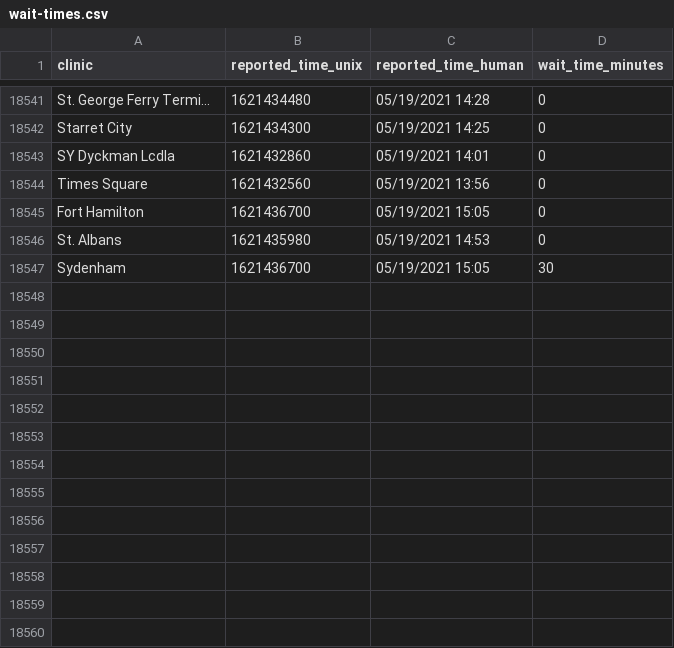
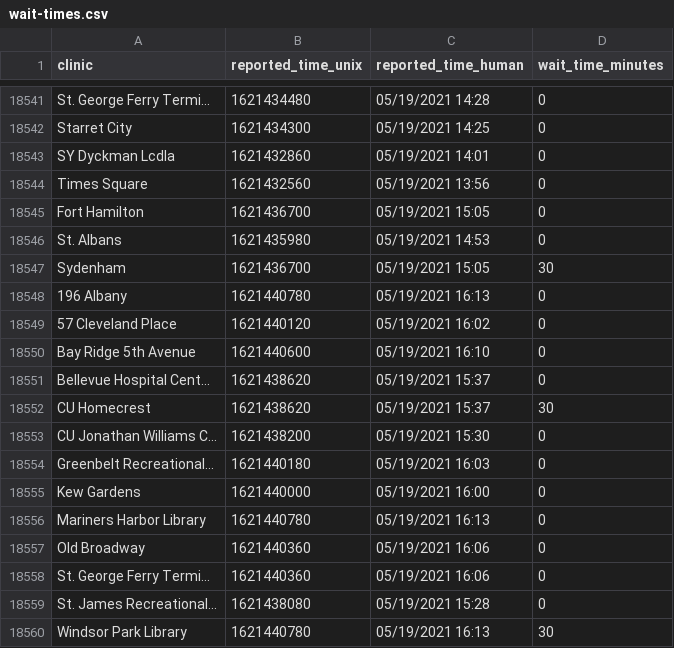
Before and after one commit to astoria-tech/nyc-covid19-testing-wait-times, a CSV file: wait-times.csv, drawn as a sheet; only a part is shown, gaps mark what is left out; the diff names each change by its address in the sheet, - before the commit and + after, or states it on an @@ line.

Commit message:
Latest wait times

```diff
--- a/wait-times.csv
+++ b/wait-times.csv
+row 18548: 196 Albany | 1621440780 | 05/19/2021 16:13 | 0
+row 18549: 57 Cleveland Place | 1621440120 | 05/19/2021 16:02 | 0
+row 18550: Bay Ridge 5th Avenue | 1621440600 | 05/19/2021 16:10 | 0
+row 18551: Bellevue Hospital Cent... | 1621438620 | 05/19/2021 15:37 | 0
+row 18552: CU Homecrest | 1621438620 | 05/19/2021 15:37 | 30
+row 18553: CU Jonathan Williams C... | 1621438200 | 05/19/2021 15:30 | 0
+row 18554: Greenbelt Recreational... | 1621440180 | 05/19/2021 16:03 | 0
+row 18555: Kew Gardens | 1621440000 | 05/19/2021 16:00 | 0
+row 18556: Mariners Harbor Library | 1621440780 | 05/19/2021 16:13 | 0
+row 18557: Old Broadway | 1621440360 | 05/19/2021 16:06 | 0
+row 18558: St. George Ferry Termi... | 1621440360 | 05/19/2021 16:06 | 0
+row 18559: St. James Recreational... | 1621438080 | 05/19/2021 15:28 | 0
+row 18560: Windsor Park Library | 1621440780 | 05/19/2021 16:13 | 30
```
